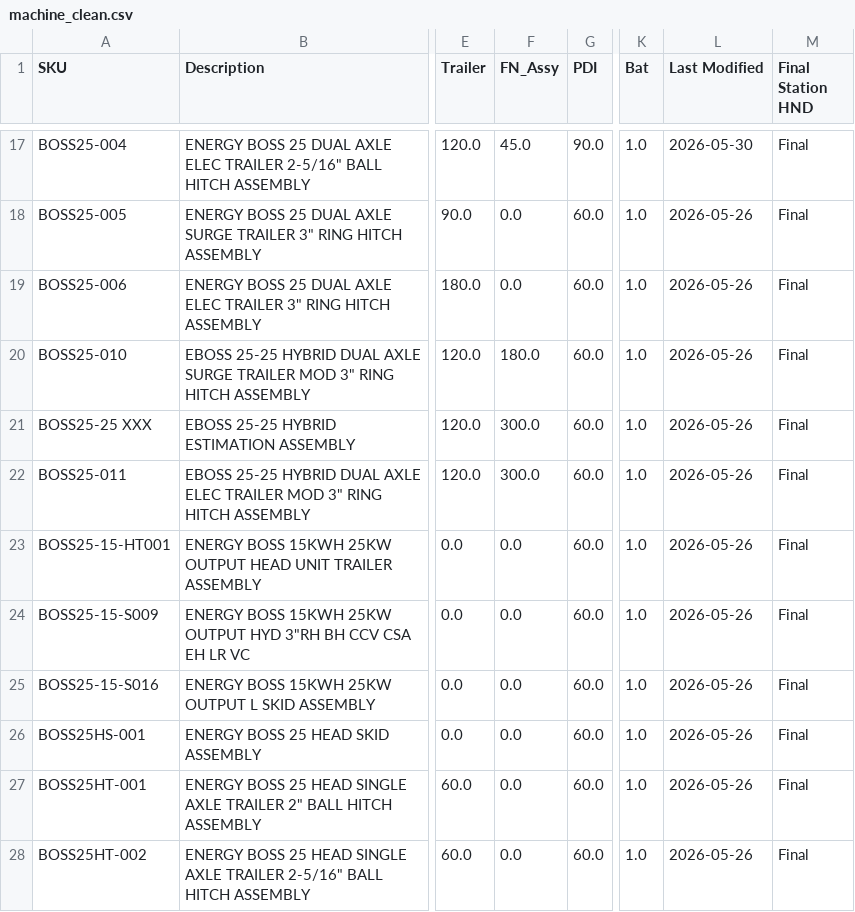
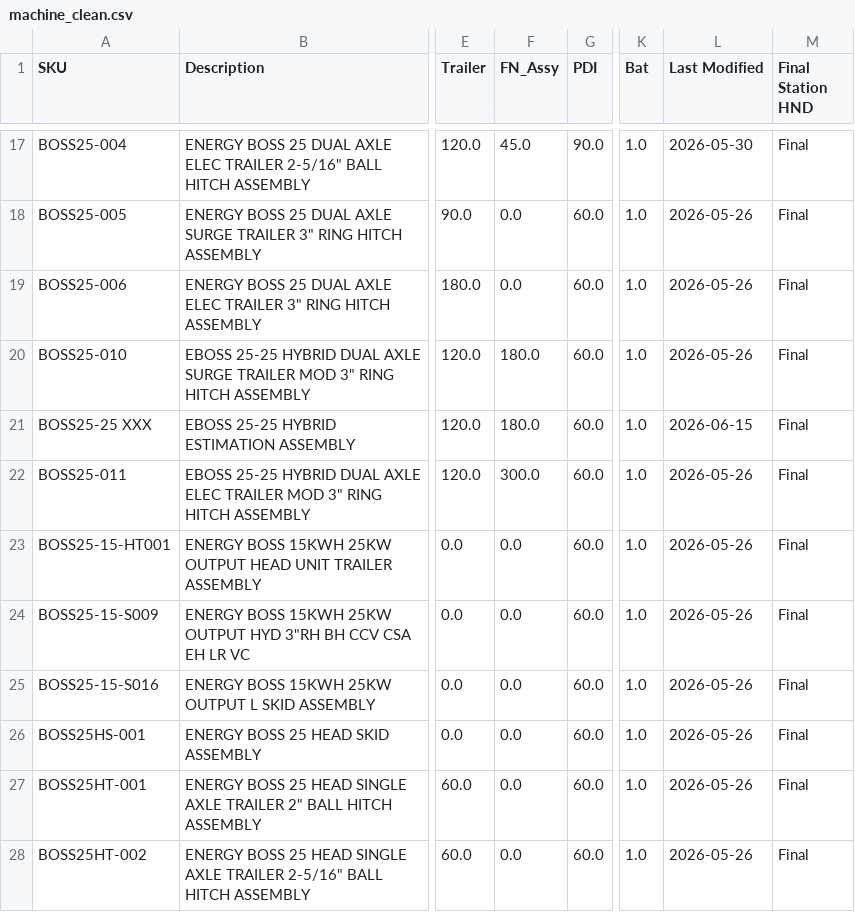
Before and after one commit to tritoan156/labor_model, a CSV file: data/machine_clean.csv, drawn as a sheet; only a part is shown, gaps mark what is left out; the diff names each change by its address in the sheet, - before the commit and + after, or states it on an @@ line.

Commit message:
Update machine catalog via app (1 cells)

```diff
--- a/data/machine_clean.csv
+++ b/data/machine_clean.csv
-F21 (FN_Assy): 300.0
+F21 (FN_Assy): 180.0
-L21 (Last Modified): 2026-05-26
+L21 (Last Modified): 2026-06-15
```
